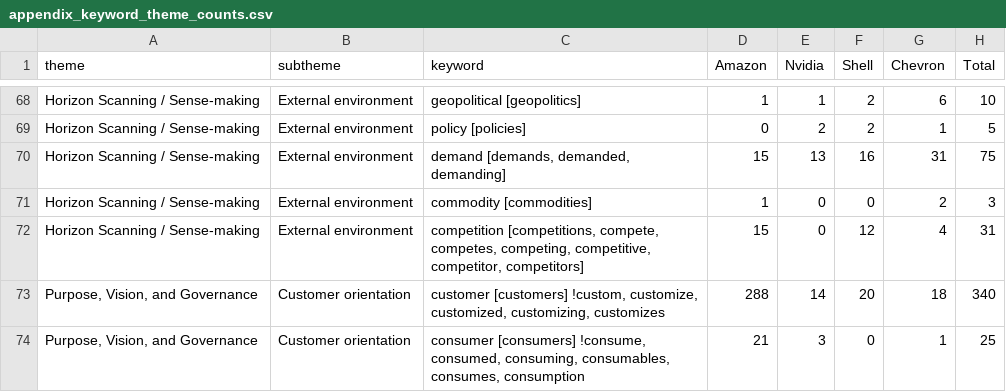
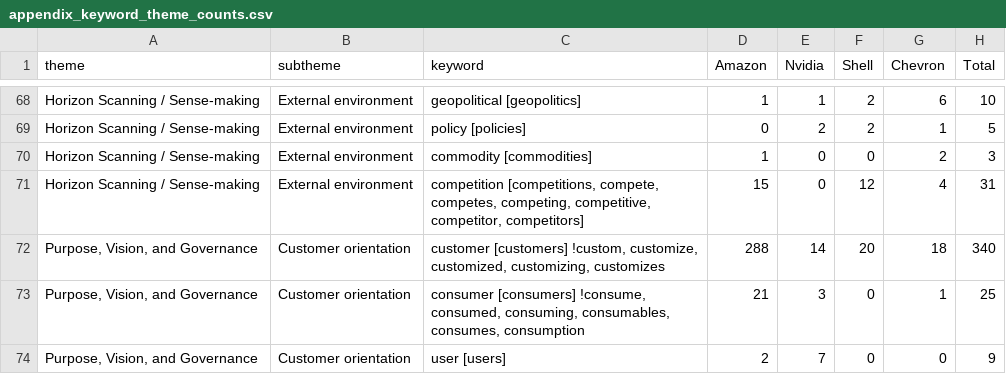
Before and after one commit to BavlyRemon/CorporateEntre, a CSV file: 05_outputs/tables/appendix_keyword_theme_counts.csv, drawn as a sheet; only a part is shown, gaps mark what is left out; the shorter side is filled out with more unchanged rows; the diff names each change by its address in the sheet, - before the commit and + after, or states it on an @@ line.

```diff
--- a/05_outputs/tables/appendix_keyword_theme_counts.csv
+++ b/05_outputs/tables/appendix_keyword_theme_counts.csv
-row 70: Horizon Scanning / Sense-making | External environment | demand [demands, demanded, demanding] | 15 | 13 | 16 | 31 | 75
```
Also changed, not shown: 05_outputs/tables/appendix_keyword_counts_by_year.csv, 05_outputs/tables/appendix_subtheme_counts_by_company.csv, 5 other files.
